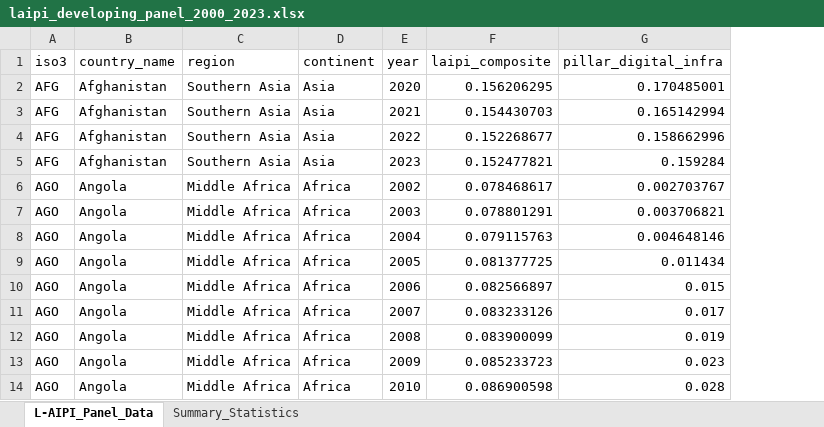
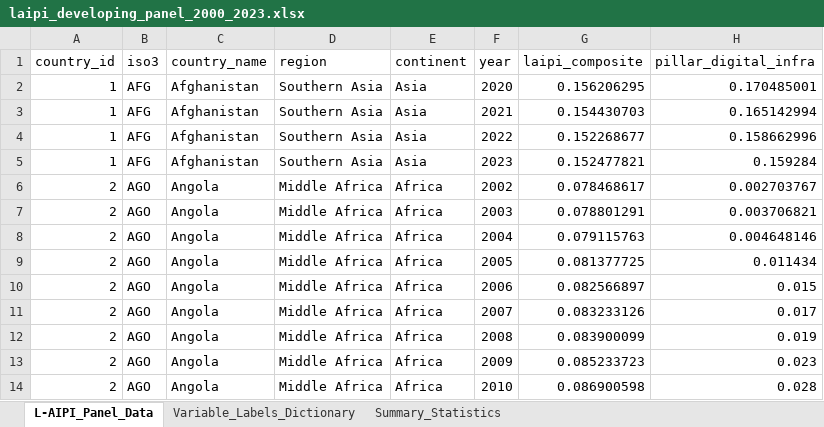
Before and after one commit to Chislo/L-AIPI-Dataset, an Excel workbook: data/laipi_developing_panel_2000_2023.xlsx, sheet L-AIPI_Panel_Data, drawn as a sheet; only a part is shown; values as stored, in another font and other column widths than the file's, no borders; the diff names each change by its address in the sheet, - before the commit and + after, or states it on an @@ line.

Commit message:
Data: Update datasets with complete variable and value labels across Stata, Excel, and CSV formats

```diff
--- a/data/laipi_developing_panel_2000_2023.xlsx (sheet L-AIPI_Panel_Data)
+++ b/data/laipi_developing_panel_2000_2023.xlsx (sheet L-AIPI_Panel_Data)
+sheet tab: Variable_Labels_Dictionary
+column A (country_id), rows 2-14: 1 | 1 | 1 | 1 | 2 | 2 | 2 | 2 | 2 | 2 | 2 | 2 | 2
```
Also changed, not shown: sheet Summary_Statistics, 7 other files.
